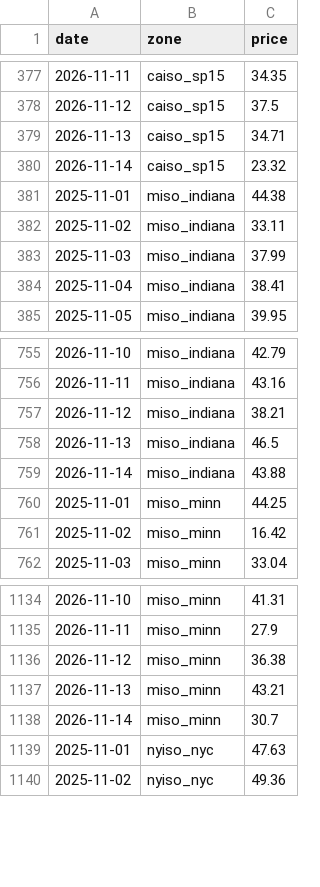
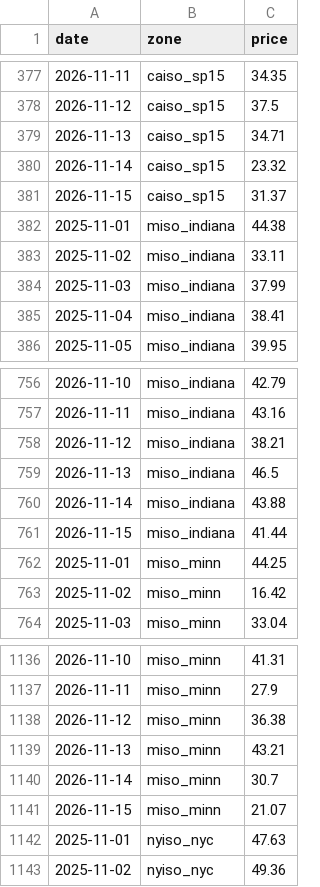
Before and after one commit to sawyersuzuki/sawyersuzuki.github.io, a CSV file: projects/weather-model-comparison/data/market/power.csv, drawn as a sheet; only a part is shown, gaps mark what is left out.

Commit message:
Weather data update 2026-11-16T01Z

```diff
--- a/projects/weather-model-comparison/data/market/power.csv
+++ b/projects/weather-model-comparison/data/market/power.csv
@@ -380,2 +380,3 @@ date,zone,price
 2026-11-14,caiso_sp15,23.32
+2026-11-15,caiso_sp15,31.37
 2025-11-01,miso_indiana,44.38
@@ -759,2 +760,3 @@ date,zone,price
 2026-11-14,miso_indiana,43.88
+2026-11-15,miso_indiana,41.44
 2025-11-01,miso_minn,44.25
@@ -1138,2 +1140,3 @@ date,zone,price
 2026-11-14,miso_minn,30.7
+2026-11-15,miso_minn,21.07
 2025-11-01,nyiso_nyc,47.63
```
Also changed, not shown: 7 other files.
